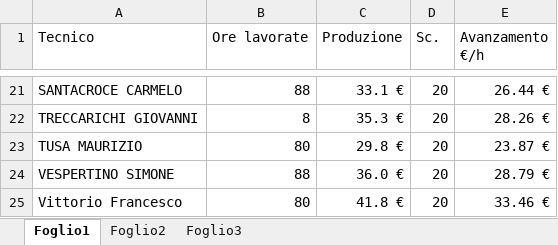
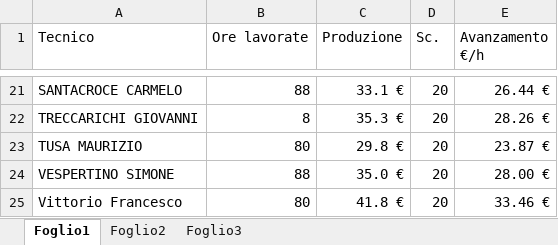
Before and after one commit to lbianco11197/Avanzamento-economico, an Excel workbook: Avanzamento.xlsx, sheet Foglio1, drawn as a sheet; only a part is shown, gaps mark what is left out; values as stored, in another font and other column widths than the file's, no borders; the diff names each change by its address in the sheet, - before the commit and + after, or states it on an @@ line.

Commit message:
Aggiornato Avanzamento.xlsx da lbianco via Streamlit

```diff
--- a/Avanzamento.xlsx (sheet Foglio1)
+++ b/Avanzamento.xlsx (sheet Foglio1)
-C24 (Produzione): 36.0 €
+C24 (Produzione): 35.0 €
-E24 (Avanzamento €/h): 28.79 €
+E24 (Avanzamento €/h): 28.00 €
```
